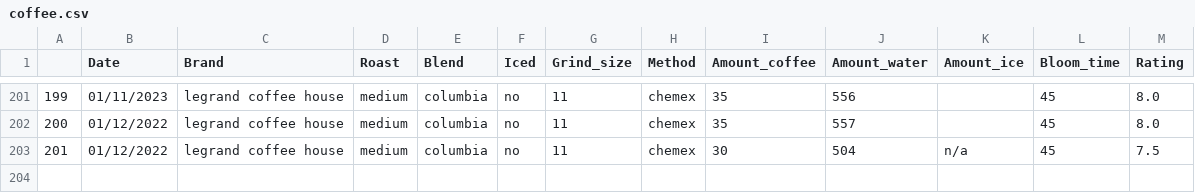
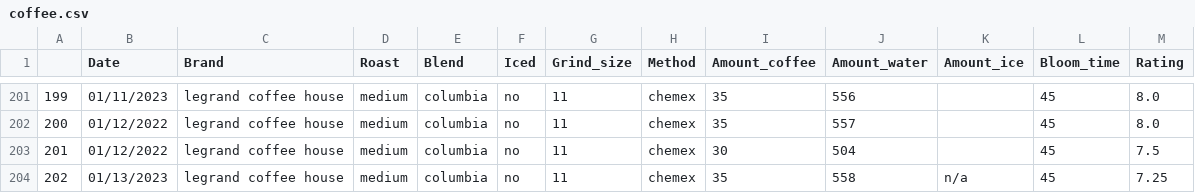
Before and after one commit to TomPMcGuire37/Coffee2, a CSV file: coffee.csv, drawn as a sheet; only a part is shown, gaps mark what is left out.

Commit message:
Added Daily Coffee

```diff
--- a/coffee.csv
+++ b/coffee.csv
@@ -202,2 +202,3 @@
 200,01/12/2022,legrand coffee house,medium,columbia,no,11,chemex,35,557,,45,8.0
-201,01/12/2022,legrand coffee house,medium,columbia,no,11,chemex,30,504,n/a,45,7.5
+201,01/12/2022,legrand coffee house,medium,columbia,no,11,chemex,30,504,,45,7.5
+202,01/13/2023,legrand coffee house,medium,columbia,no,11,chemex,35,558,n/a,45,7.25
```
Also changed, not shown: 2 other files.
